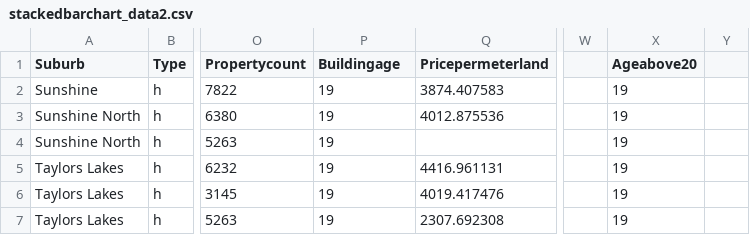
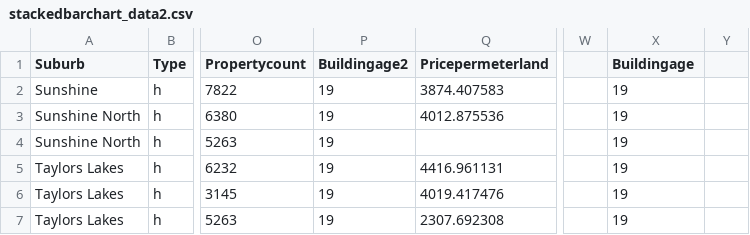
Before and after one commit to jess11111/FIT3174, a CSV file: stackedbarchart_data2.csv, drawn as a sheet; only a part is shown, gaps mark what is left out; the diff names each change by its address in the sheet, - before the commit and + after, or states it on an @@ line.

Commit message:
Add files via upload

```diff
--- a/stackedbarchart_data2.csv
+++ b/stackedbarchart_data2.csv
-P1: Buildingage
+P1: Buildingage2
-X1: Ageabove20
+X1: Buildingage
```
